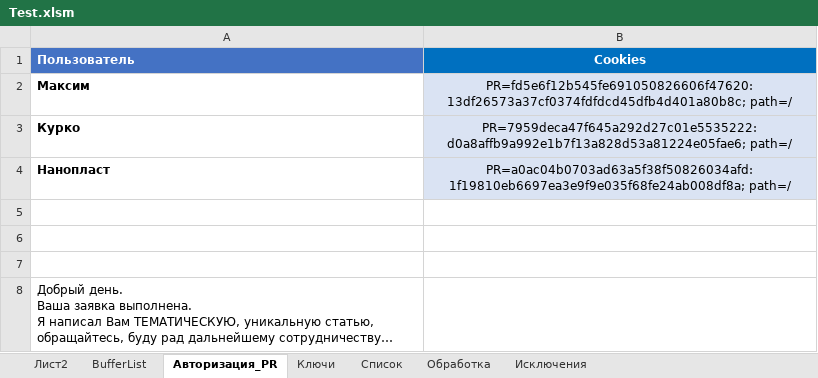
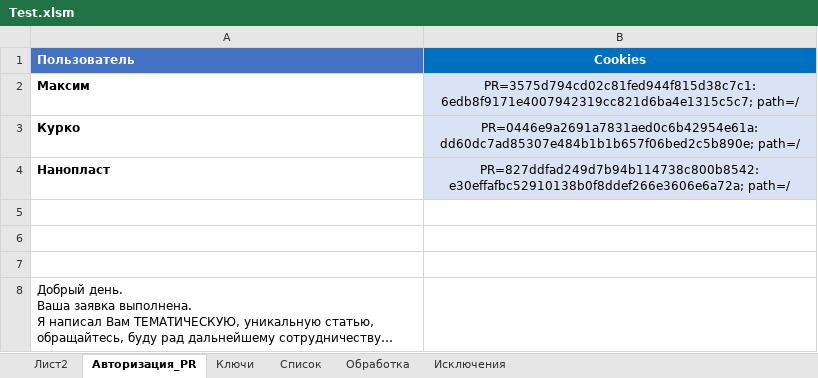
Before and after one commit to Goodron1981/MyMacros-master, an Excel workbook: Test.xlsm, sheet Авторизация_PR, drawn as a sheet; long unchanged cells end in …; values as stored, in another font and other column widths than the file's, no borders; charts and pictures not drawn; the diff names each change by its address in the sheet, - before the commit and + after, or states it on an @@ line.

```diff
--- a/Test.xlsm (sheet Авторизация_PR)
+++ b/Test.xlsm (sheet Авторизация_PR)
@@ sheet tab hidden: BufferList @@
-B2 (Cookies): PR=fd5e6f12b545fe691050826606f47620:13df26573a37cf0374fdfdcd45dfb4d401a80b8c; path=/
+B2 (Cookies): PR=3575d794cd02c81fed944f815d38c7c1:6edb8f9171e4007942319cc821d6ba4e1315c5c7; path=/
-B3 (Cookies): PR=7959deca47f645a292d27c01e5535222:d0a8affb9a992e1b7f13a828d53a81224e05fae6; path=/
+B3 (Cookies): PR=0446e9a2691a7831aed0c6b42954e61a:dd60dc7ad85307e484b1b1b657f06bed2c5b890e; path=/
-B4 (Cookies): PR=a0ac04b0703ad63a5f38f50826034afd:1f19810eb6697ea3e9f9e035f68fe24ab008df8a; path=/
+B4 (Cookies): PR=827ddfad249d7b94b114738c800b8542:e30effafbc52910138b0f8ddef266e3606e6a72a; path=/
```
Also changed, not shown: sheet Обработка, sheet Список, charts or pictures, Тестовая версия.xlsm.
